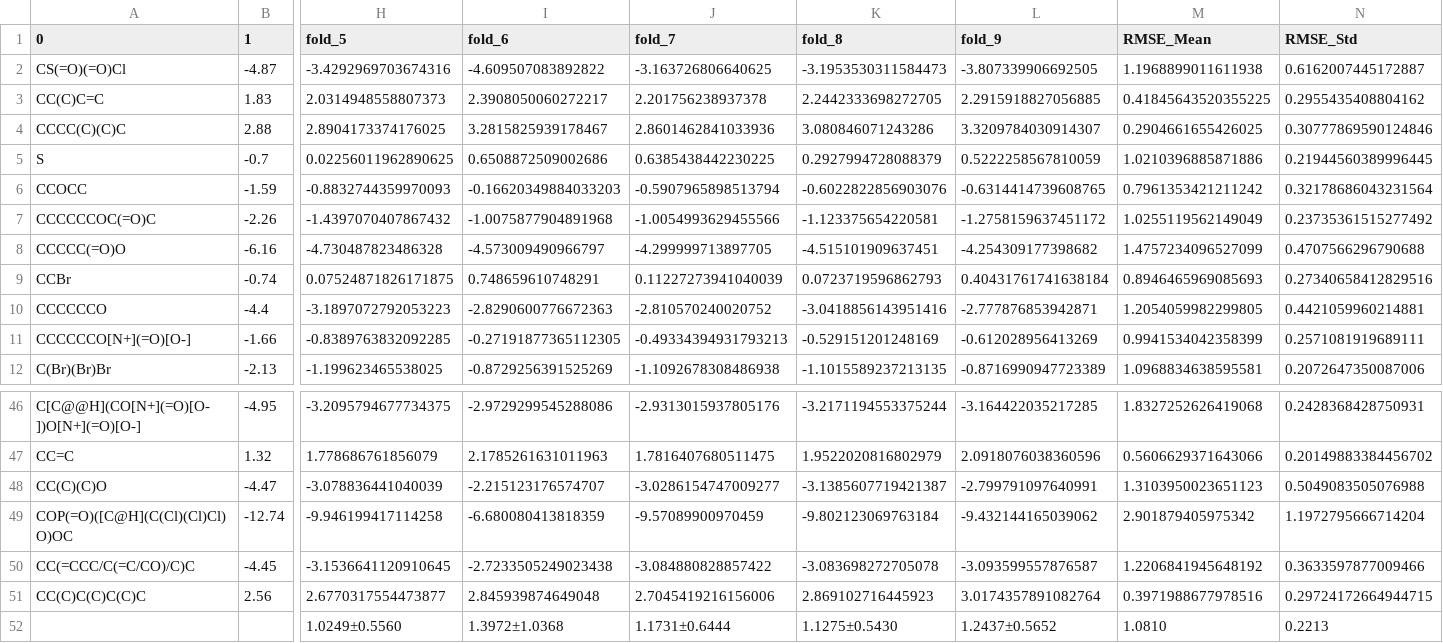
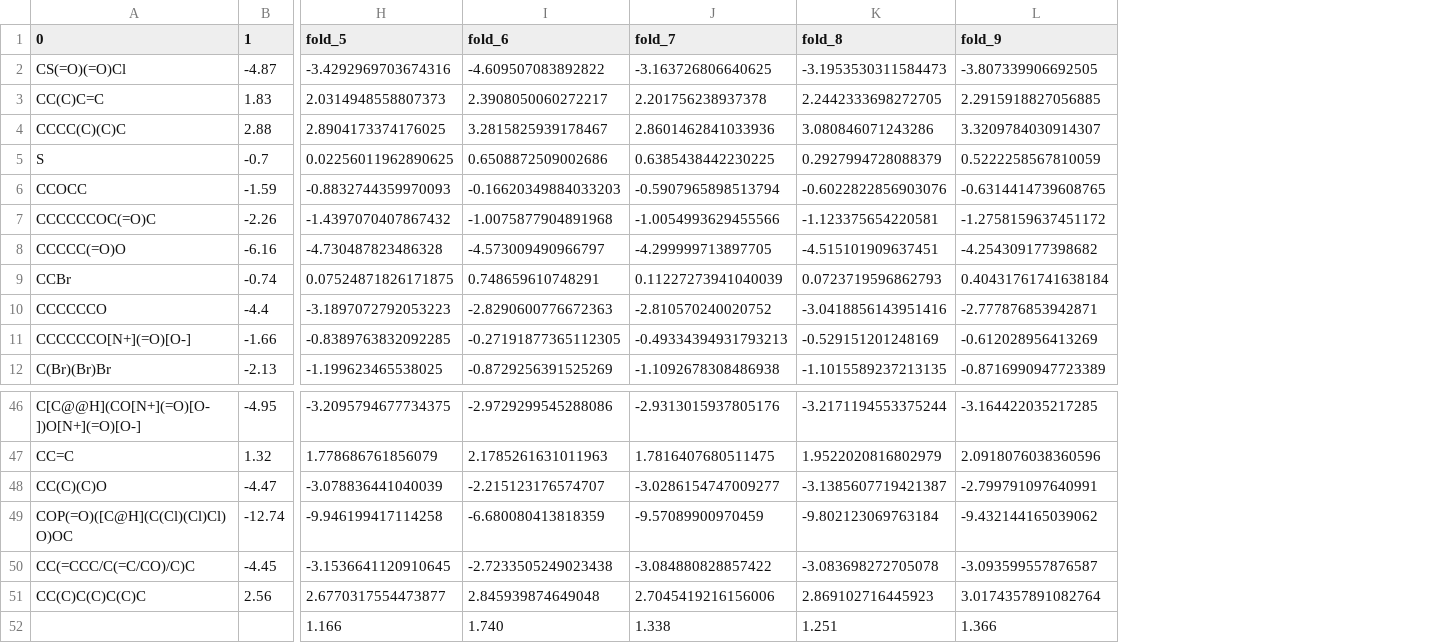
Before and after one commit to zhangxy7878/HiFuseNet, a CSV file: predicted_example_FreeSolv.csv, drawn as a sheet; only a part is shown, gaps mark what is left out; removed rows and columns are numbered as before the commit, all else as after; rows hold the shown columns only; the diff names each change by its address in the sheet, - before the commit and + after, or states it on an @@ line.

```diff
--- a/predicted_example_FreeSolv.csv
+++ b/predicted_example_FreeSolv.csv
-column M (RMSE_Mean), rows 2-12: 1.1968899011611938 | 0.41845643520355225 | 0.2904661655426025 | 1.0210396885871886 | 0.7961353421211242 | 1.0255119562149049 | 1.4757234096527099 | 0.8946465969085693 | 1.2054059982299805 | 0.9941534042358399 | 1.0968834638595581; rows 46-51: 1.8327252626419068 | 0.5606629371643066 | 1.3103950023651123 | 2.901879405975342 | 1.2206841945648192 | 0.3971988677978516
-column N (RMSE_Std), rows 2-12: 0.6162007445172887 | 0.2955435408804162 | 0.30777869590124846 | 0.21944560389996445 | 0.32178686043231564 | 0.23735361515277492 | 0.4707566296790688 | 0.27340658412829516 | 0.4421059960214881 | 0.2571081919689111 | 0.2072647350087006; rows 46-51: 0.2428368428750931 | 0.20149883384456702 | 0.5049083505076988 | 1.1972795666714204 | 0.3633597877009466 | 0.29724172664944715
-row 52:  |  | 1.0249±0.5560 | 1.3972±1.0368 | 1.1731±0.6444 | 1.1275±0.5430 | 1.2437±0.5652 | 1.0810 | 0.2213
+row 52:  |  | 1.166 | 1.740 | 1.338 | 1.251 | 1.366
```
Also changed, not shown: 2 other files.
